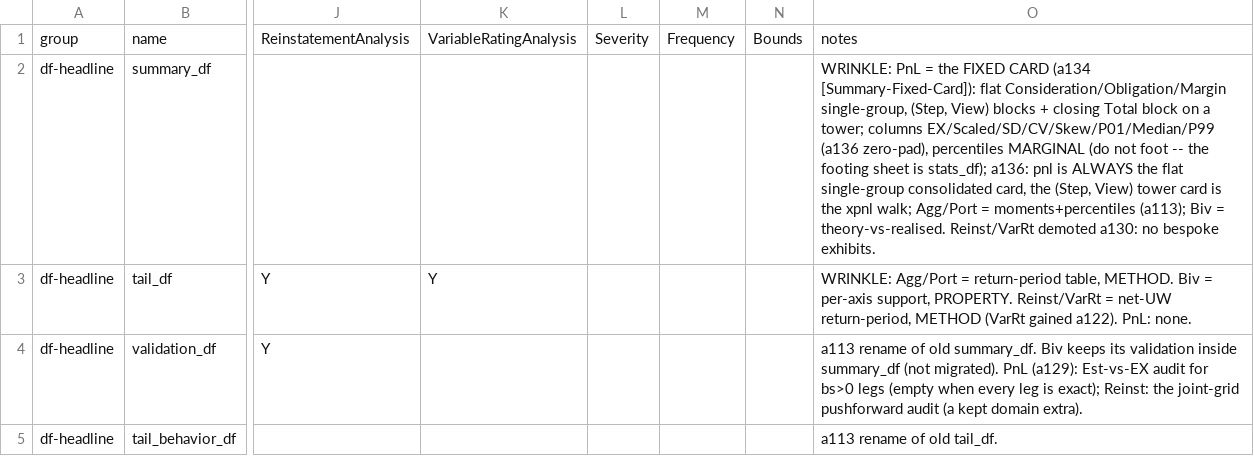
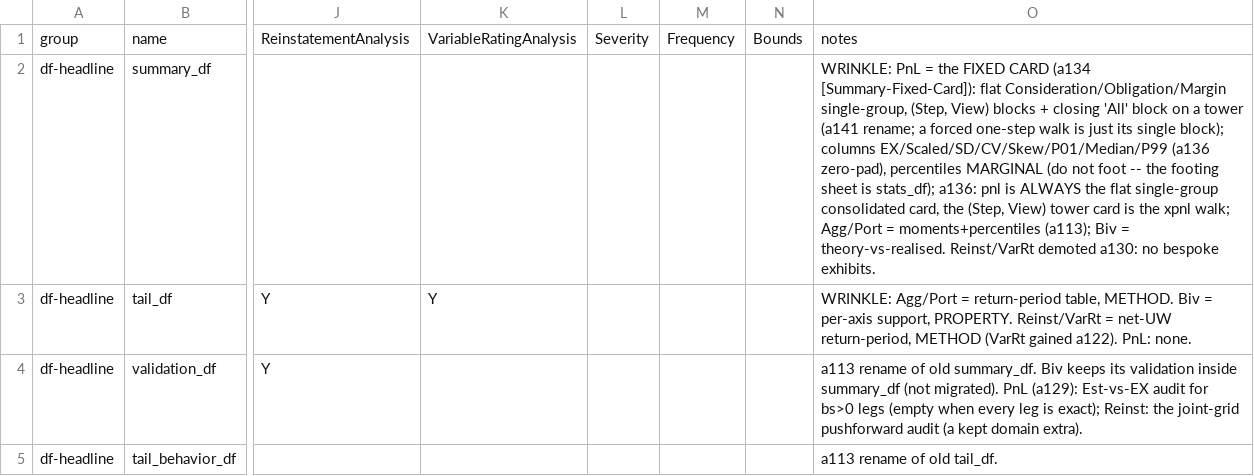
Before and after one commit to mynl/aggregate, a CSV file: dev/FEATURES.csv, drawn as a sheet; only a part is shown, gaps mark what is left out; the diff covers the shown part only; the diff names each change by its address in the sheet, - before the commit and + after, or states it on an @@ line.

Commit message:
[a139-a141] pnl and xpnl in steps

```diff
--- a/dev/FEATURES.csv
+++ b/dev/FEATURES.csv
-O2: …+ closing Total block on a tower; columns EX/Scaled/SD/CV/Skew/P01/Median/P99…
+O2: …+ closing 'All' block on a tower (a141 rename; a forced one-step walk is just its single block); columns EX/Scaled/SD/CV/Skew/P01/Median/P99…
```
Also changed, not shown: 1 added row and 2 edited cells elsewhere in this file, 23 other files.
